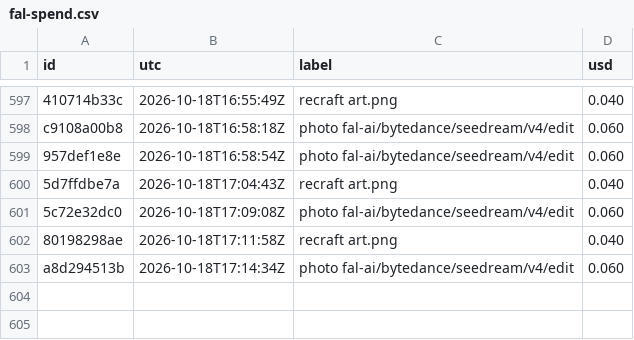
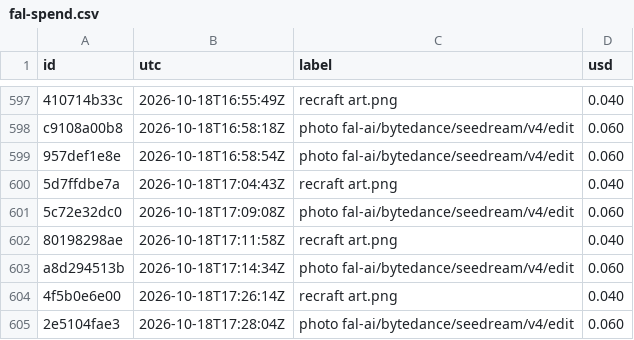
Before and after one commit to captainunderpantz67/graphicteesco, a CSV file: docs/fal-spend.csv, drawn as a sheet; only a part is shown, gaps mark what is left out.

```diff
--- a/docs/fal-spend.csv
+++ b/docs/fal-spend.csv
@@ -603 +603,3 @@ c9108a00b8,2026-10-18T16:58:18Z,photo fal-ai/bytedance/seedream/v4/edit,0.060
 a8d294513b,2026-10-18T17:14:34Z,photo fal-ai/bytedance/seedream/v4/edit,0.060
+4f5b0e6e00,2026-10-18T17:26:14Z,recraft art.png,0.040
+2e5104fae3,2026-10-18T17:28:04Z,photo fal-ai/bytedance/seedream/v4/edit,0.060
```
Also changed, not shown: 14 other files.
